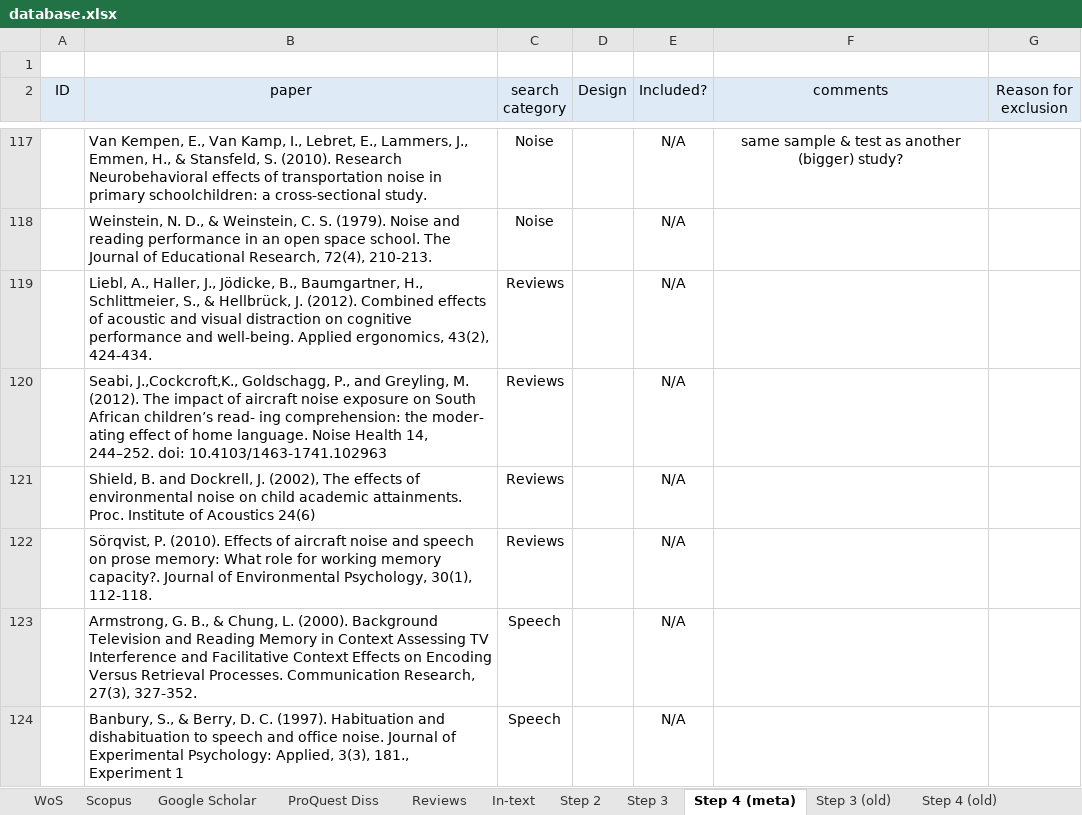
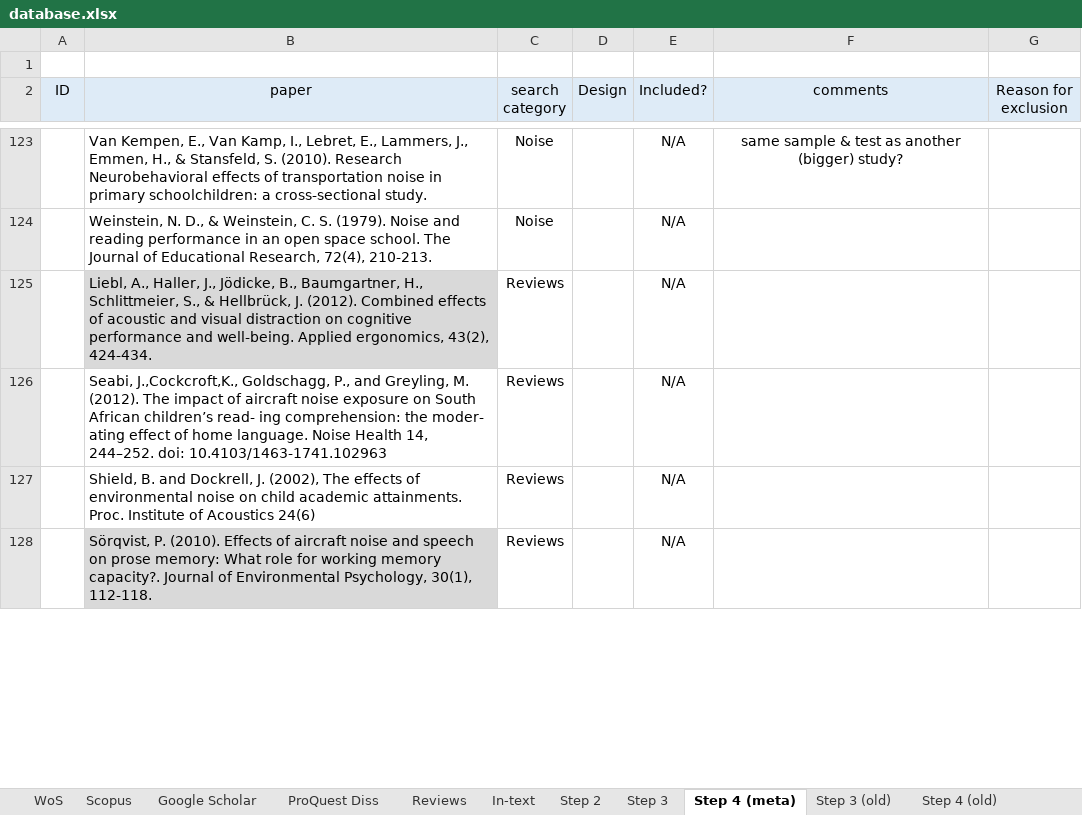
Before and after one commit to martin-vasilev/reading_sounds, an Excel workbook: Literature_search/database.xlsx, sheet Step 4 (meta), drawn as a sheet; only a part is shown, gaps mark what is left out; values as stored, in another font and other column widths than the file's, no borders; removed rows and columns are numbered as before the commit, all else as after; the diff covers the shown part only; the diff names each change by its address in the sheet, - before the commit and + after, or states it on an @@ line.

Commit message:
updated data

```diff
--- a/Literature_search/database.xlsx (sheet Step 4 (meta))
+++ b/Literature_search/database.xlsx (sheet Step 4 (meta))
-B125 fill: none
+B125 fill: #D9D9D9
-B128 fill: none
+B128 fill: #D9D9D9
-row 123:  | Armstrong, G. B., & Chung, L. (2000). Background Television and Reading Memory in Context Assessing TV Interference and Facilitative Context Effects on Encoding Versus Retrieval Processes. Communication Research, 27(3), 327-352. | Speech |  | N/A
-row 124:  | Banbury, S., & Berry, D. C. (1997). Habituation and dishabituation to speech and office noise. Journal of Experimental Psychology: Applied, 3(3), 181., Experiment 1 | Speech |  | N/A
```
Also changed, not shown: 6 added rows, 1 edited cell and cell formats elsewhere in this sheet, sheet Reviews, sheet Step 3, sheet Step 2, 6 other files.
